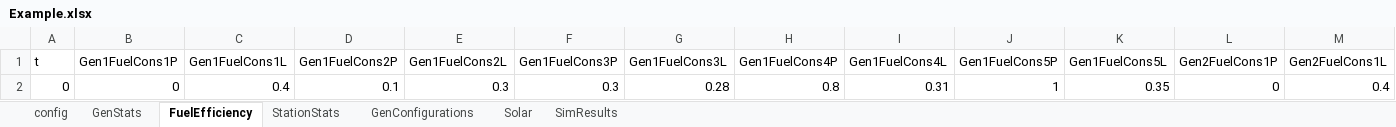
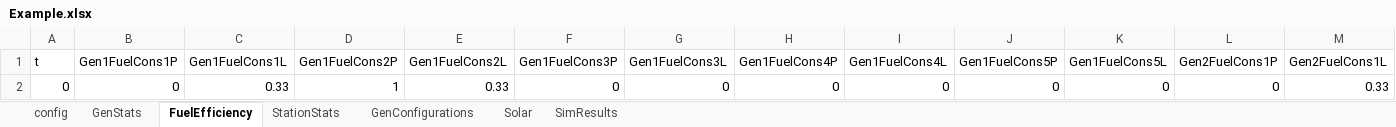
Before and after one commit to thinkOfaNumber/Asim, an Excel workbook: ExcelReader/data/Example.xlsx, sheet FuelEfficiency, drawn as a sheet; only a part is shown; values as stored, in another font and other column widths than the file's, no borders; charts and pictures not drawn; removed rows and columns are numbered as before the commit, all else as after; rows hold the shown columns only; the diff names each change by its address in the sheet, - before the commit and + after, or states it on an @@ line.

Commit message:
fixed fuel usage and other minor touchups.

```diff
--- a/ExcelReader/data/Example.xlsx (sheet FuelEfficiency)
+++ b/ExcelReader/data/Example.xlsx (sheet FuelEfficiency)
-row 2: 0 | 0 | 0.4 | 0.1 | 0.3 | 0.3 | 0.28 | 0.8 | 0.31 | 1 | 0.35 | 0 | 0.4
+row 2: 0 | 0 | 0.33 | 1 | 0.33 | 0 | 0 | 0 | 0 | 0 | 0 | 0 | 0.33
```
Also changed, not shown: sheet config, sheet SimResults, charts or pictures, 5 other files.
